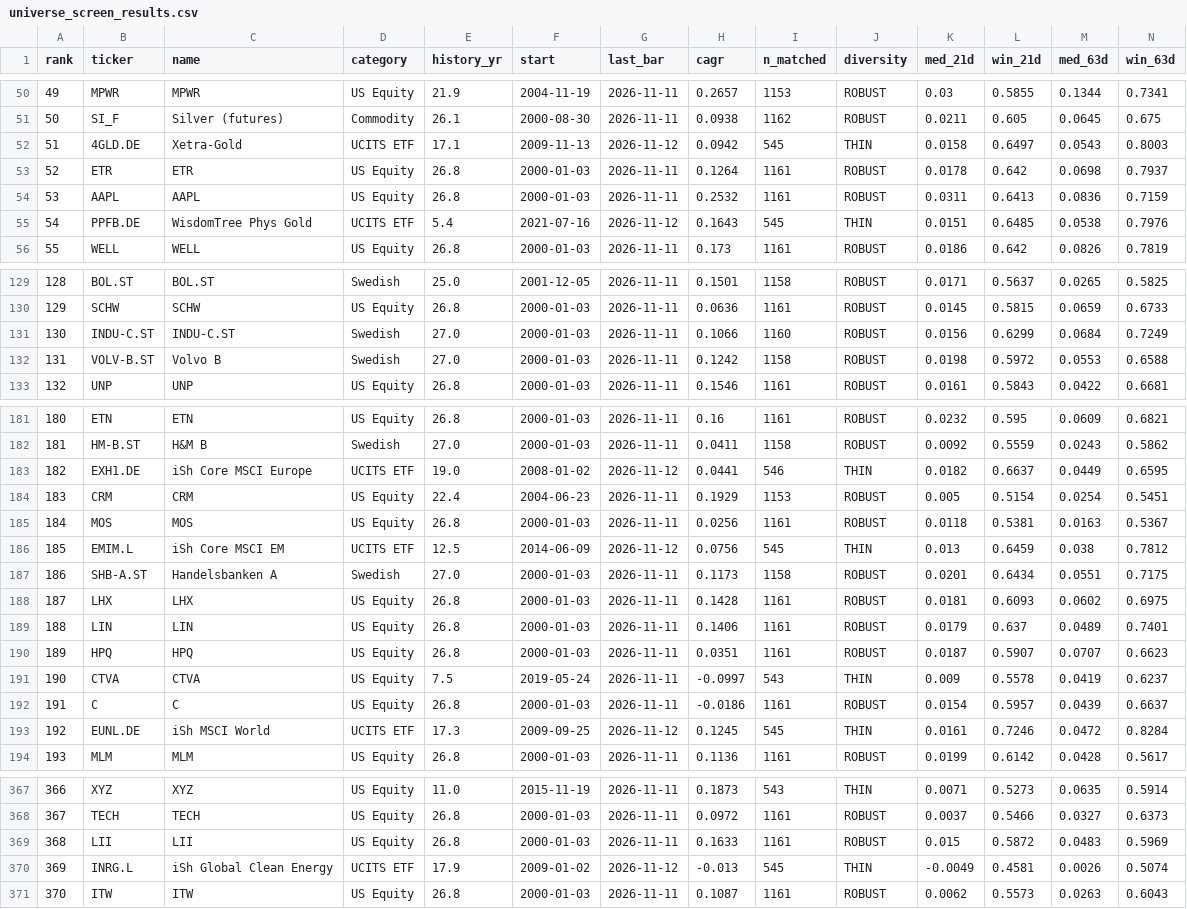
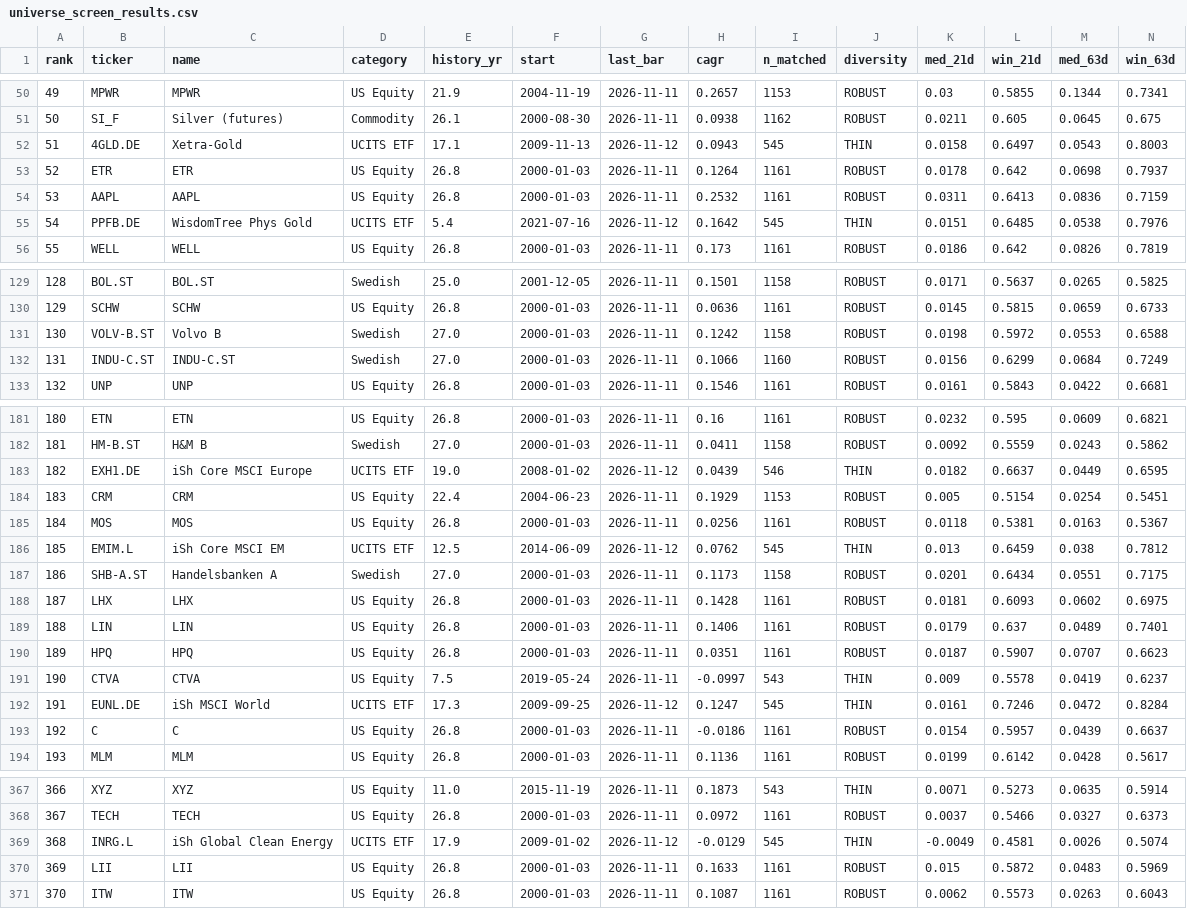
Before and after one commit to LukasGLars/asset_universe, a CSV file: universe_screen_results.csv, drawn as a sheet; only a part is shown, gaps mark what is left out; removed rows and columns are numbered as before the commit, all else as after; rows hold the shown columns only; the diff covers the shown part only; the diff names each change by its address in the sheet, - before the commit and + after, or states it on an @@ line.

```diff
--- a/universe_screen_results.csv
+++ b/universe_screen_results.csv
-H52 (cagr): 0.0942
+H52 (cagr): 0.0943
-H55 (cagr): 0.1643
+H55 (cagr): 0.1642
@@ row 132 moved to row 131: 130 @@
@@ column A (rank) renumbered between rows 132 and 478 @@
-H183 (cagr): 0.0441
+H183 (cagr): 0.0439
-H186 (cagr): 0.0756
+H186 (cagr): 0.0762
+row 192: 191 | EUNL.DE | iSh MSCI World | UCITS ETF | 17.3 | 2009-09-25 | 2026-11-12 | 0.1247 | 545 | THIN | 0.0161 | 0.7246 | 0.0472 | 0.8284
-row 193: 192 | EUNL.DE | iSh MSCI World | UCITS ETF | 17.3 | 2009-09-25 | 2026-11-12 | 0.1245 | 545 | THIN | 0.0161 | 0.7246 | 0.0472 | 0.8284
+row 369: 368 | INRG.L | iSh Global Clean Energy | UCITS ETF | 17.9 | 2009-01-02 | 2026-11-12 | -0.0129 | 545 | THIN | -0.0049 | 0.4581 | 0.0026 | 0.5074
-row 370: 369 | INRG.L | iSh Global Clean Energy | UCITS ETF | 17.9 | 2009-01-02 | 2026-11-12 | -0.013 | 545 | THIN | -0.0049 | 0.4581 | 0.0026 | 0.5074
```
Also changed, not shown: 9 moved rows and 7 edited cells elsewhere in this file, comparison_results/peer_valuation_history.csv, 1 other file.
